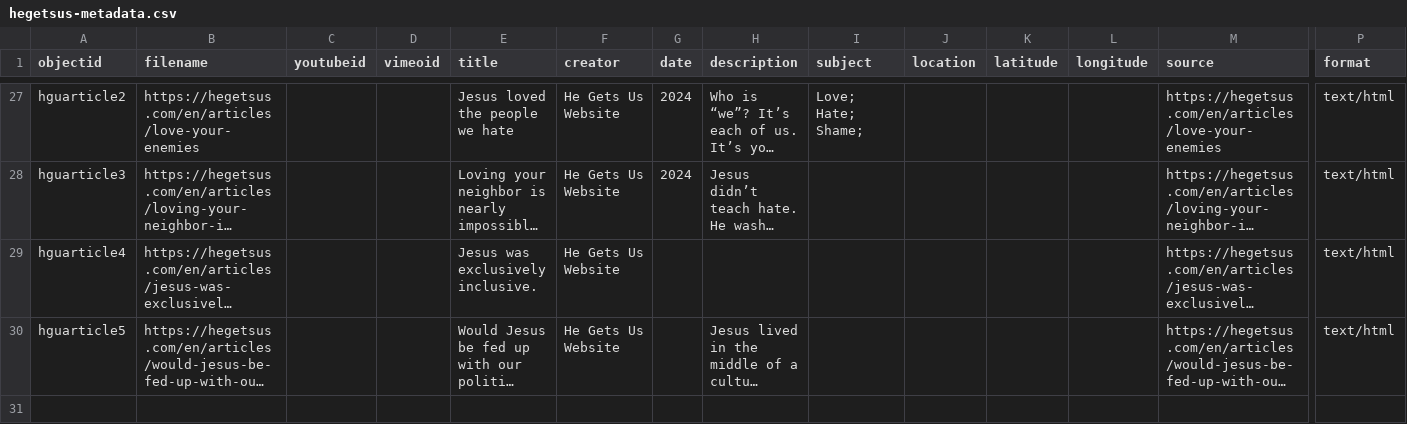
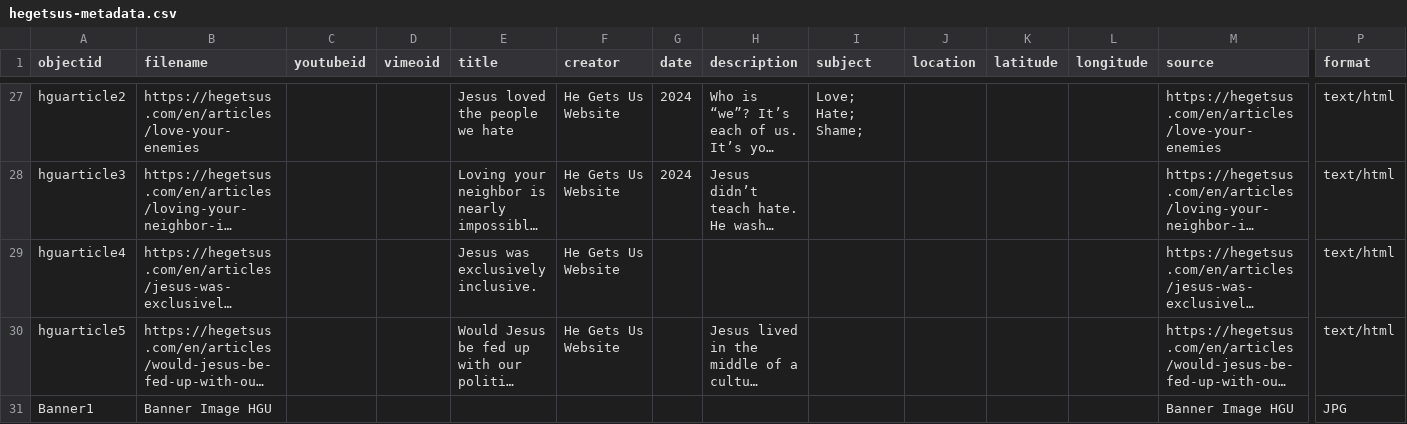
Before and after one commit to MichaelMoran14/HGU, a CSV file: _data/hegetsus-metadata.csv, drawn as a sheet; only a part is shown, gaps mark what is left out; long unchanged cells end in …; rows hold the shown columns only; the diff names each change by its address in the sheet, - before the commit and + after, or states it on an @@ line.

Commit message:
Add files via upload

```diff
--- a/_data/hegetsus-metadata.csv
+++ b/_data/hegetsus-metadata.csv
+row 31: Banner1 | Banner Image HGU |  |  |  |  |  |  |  |  |  |  | Banner Image HGU | JPG
```
